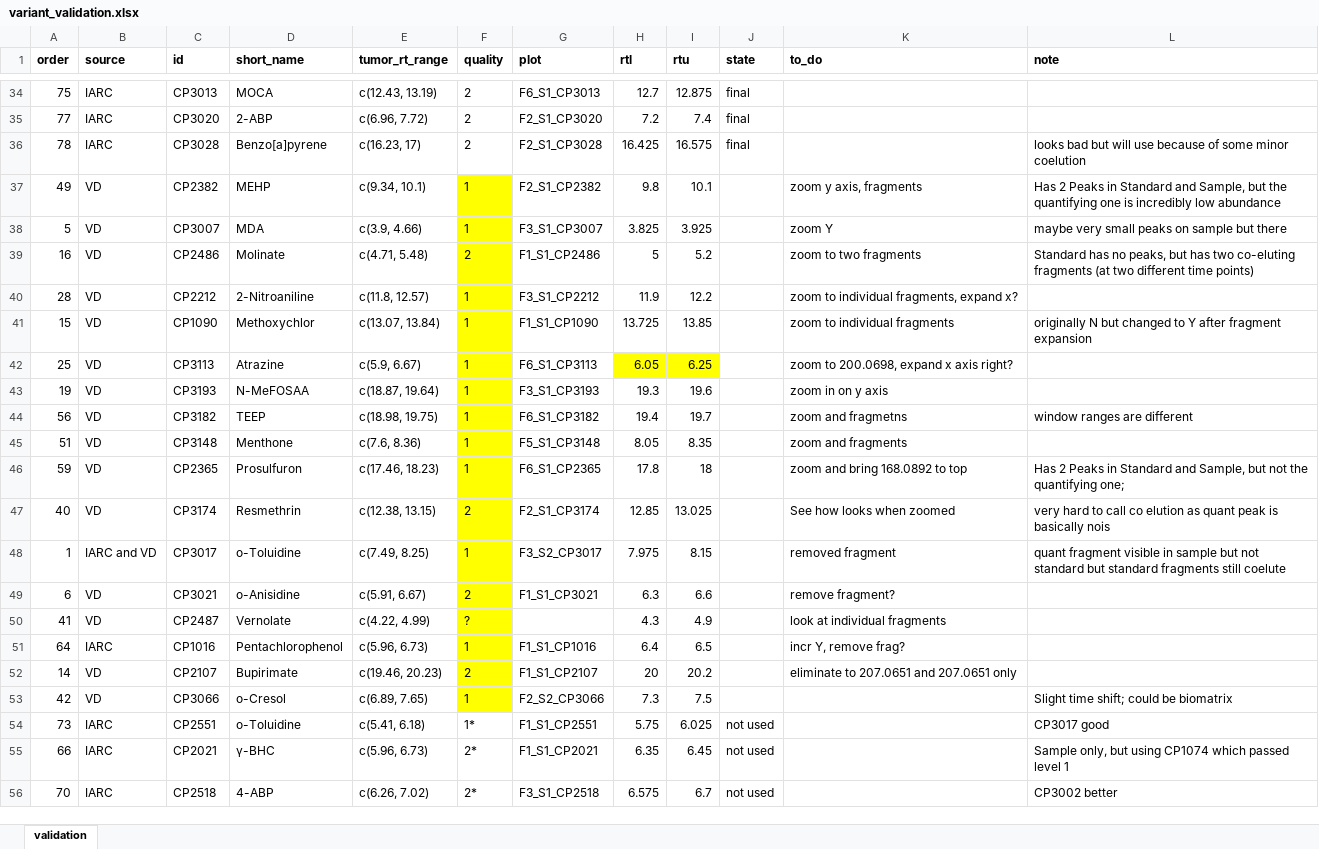
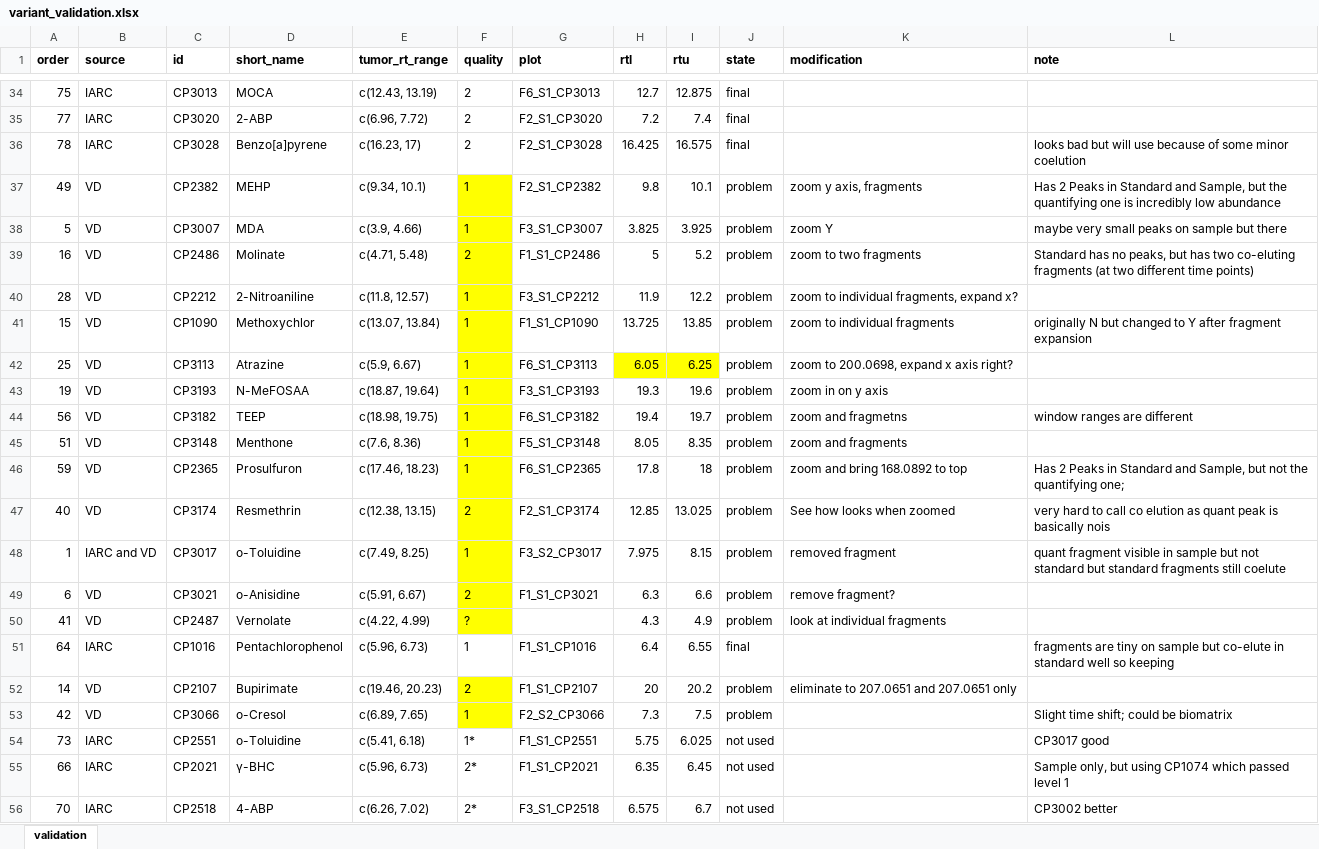
Before and after one commit to jdpreston30/thyroid-exposomics-2025, an Excel workbook: metadata_files/variant_validation.xlsx, sheet validation, drawn as a sheet; only a part is shown, gaps mark what is left out; values as stored, in another font and other column widths than the file's, no borders; the diff names each change by its address in the sheet, - before the commit and + after, or states it on an @@ line.

Commit message:
variant validation

```diff
--- a/metadata_files/variant_validation.xlsx (sheet validation)
+++ b/metadata_files/variant_validation.xlsx (sheet validation)
-K1: to_do
+K1: modification
-J37:J50 (state): (empty)
+J37:J50 (state): problem
-F51 fill: #FFFF00
+F51 fill: none
-I51 (rtu): 6.5
+I51 (rtu): 6.55
-J51 (state): (empty)
+J51 (state): final
-K51 (modification): incr Y, remove frag?
+K51 (modification): (empty)
-L51 (note): (empty)
+L51 (note): fragments are tiny on sample but co-elute in standard well so keeping
-J52:J53 (state): (empty)
+J52:J53 (state): problem
```
Also changed, not shown: 1 other file.
